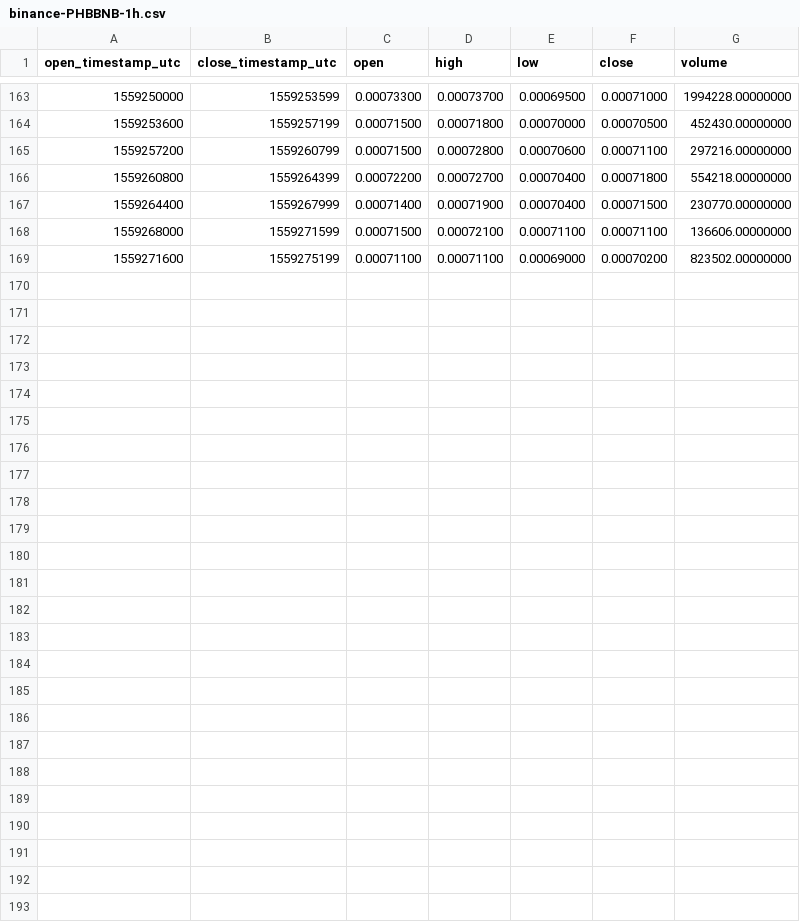
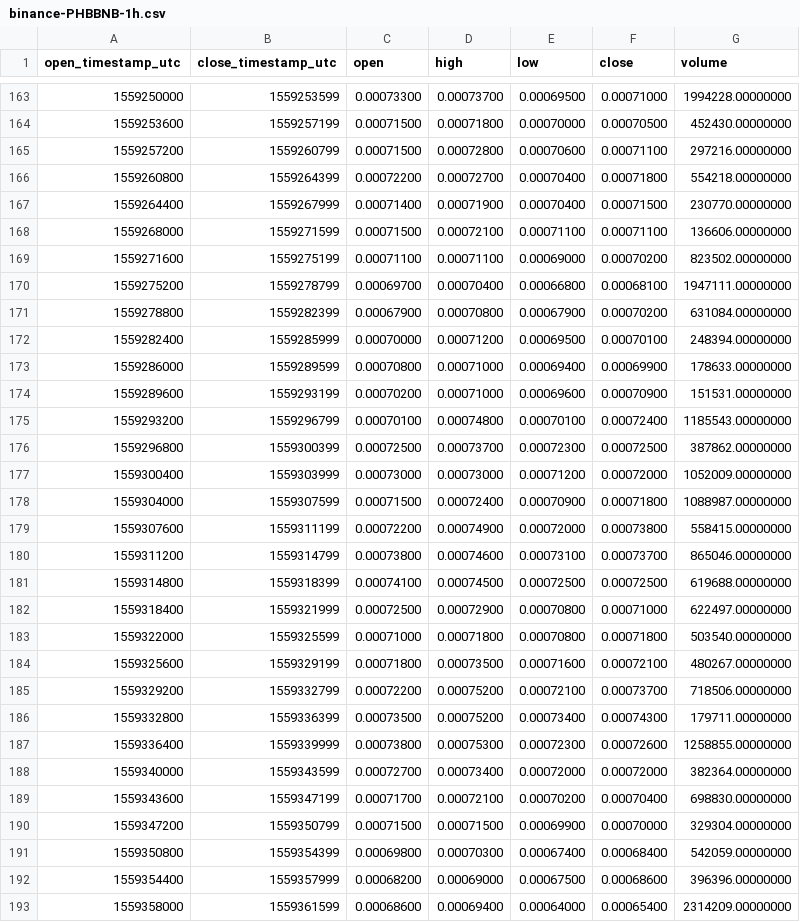
Before and after one commit to cryptobigbro/binance-PHBBNB, a CSV file: binance-PHBBNB-1h.csv, drawn as a sheet; only a part is shown, gaps mark what is left out; the diff names each change by its address in the sheet, - before the commit and + after, or states it on an @@ line.

Commit message:
Update OHLCV data.

```diff
--- a/binance-PHBBNB-1h.csv
+++ b/binance-PHBBNB-1h.csv
+row 170: 1559275200 | 1559278799 | 0.00069700 | 0.00070400 | 0.00066800 | 0.00068100 | 1947111.00000000
+row 171: 1559278800 | 1559282399 | 0.00067900 | 0.00070800 | 0.00067900 | 0.00070200 | 631084.00000000
+row 172: 1559282400 | 1559285999 | 0.00070000 | 0.00071200 | 0.00069500 | 0.00070100 | 248394.00000000
+row 173: 1559286000 | 1559289599 | 0.00070800 | 0.00071000 | 0.00069400 | 0.00069900 | 178633.00000000
+row 174: 1559289600 | 1559293199 | 0.00070200 | 0.00071000 | 0.00069600 | 0.00070900 | 151531.00000000
+row 175: 1559293200 | 1559296799 | 0.00070100 | 0.00074800 | 0.00070100 | 0.00072400 | 1185543.00000000
+row 176: 1559296800 | 1559300399 | 0.00072500 | 0.00073700 | 0.00072300 | 0.00072500 | 387862.00000000
+row 177: 1559300400 | 1559303999 | 0.00073000 | 0.00073000 | 0.00071200 | 0.00072000 | 1052009.00000000
+row 178: 1559304000 | 1559307599 | 0.00071500 | 0.00072400 | 0.00070900 | 0.00071800 | 1088987.00000000
+row 179: 1559307600 | 1559311199 | 0.00072200 | 0.00074900 | 0.00072000 | 0.00073800 | 558415.00000000
+row 180: 1559311200 | 1559314799 | 0.00073800 | 0.00074600 | 0.00073100 | 0.00073700 | 865046.00000000
+row 181: 1559314800 | 1559318399 | 0.00074100 | 0.00074500 | 0.00072500 | 0.00072500 | 619688.00000000
+row 182: 1559318400 | 1559321999 | 0.00072500 | 0.00072900 | 0.00070800 | 0.00071000 | 622497.00000000
+row 183: 1559322000 | 1559325599 | 0.00071000 | 0.00071800 | 0.00070800 | 0.00071800 | 503540.00000000
+row 184: 1559325600 | 1559329199 | 0.00071800 | 0.00073500 | 0.00071600 | 0.00072100 | 480267.00000000
+row 185: 1559329200 | 1559332799 | 0.00072200 | 0.00075200 | 0.00072100 | 0.00073700 | 718506.00000000
+row 186: 1559332800 | 1559336399 | 0.00073500 | 0.00075200 | 0.00073400 | 0.00074300 | 179711.00000000
+row 187: 1559336400 | 1559339999 | 0.00073800 | 0.00075300 | 0.00072300 | 0.00072600 | 1258855.00000000
+row 188: 1559340000 | 1559343599 | 0.00072700 | 0.00073400 | 0.00072000 | 0.00072000 | 382364.00000000
+row 189: 1559343600 | 1559347199 | 0.00071700 | 0.00072100 | 0.00070200 | 0.00070400 | 698830.00000000
+row 190: 1559347200 | 1559350799 | 0.00071500 | 0.00071500 | 0.00069900 | 0.00070000 | 329304.00000000
+row 191: 1559350800 | 1559354399 | 0.00069800 | 0.00070300 | 0.00067400 | 0.00068400 | 542059.00000000
+row 192: 1559354400 | 1559357999 | 0.00068200 | 0.00069000 | 0.00067500 | 0.00068600 | 396396.00000000
+row 193: 1559358000 | 1559361599 | 0.00068600 | 0.00069400 | 0.00064000 | 0.00065400 | 2314209.00000000
```
Also changed, not shown: binance-PHBBNB-1d.csv, 2 other files.
